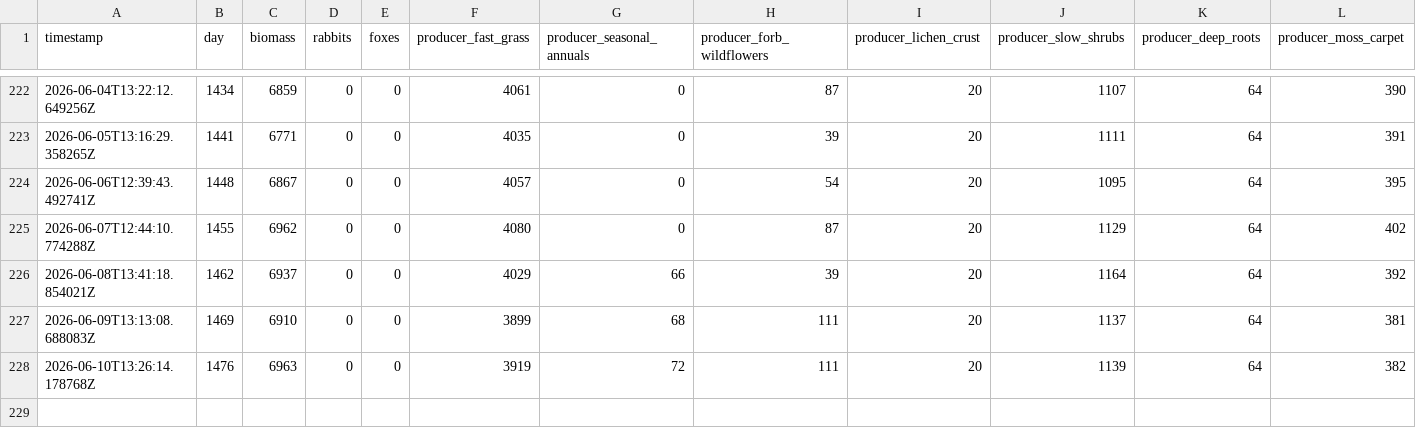
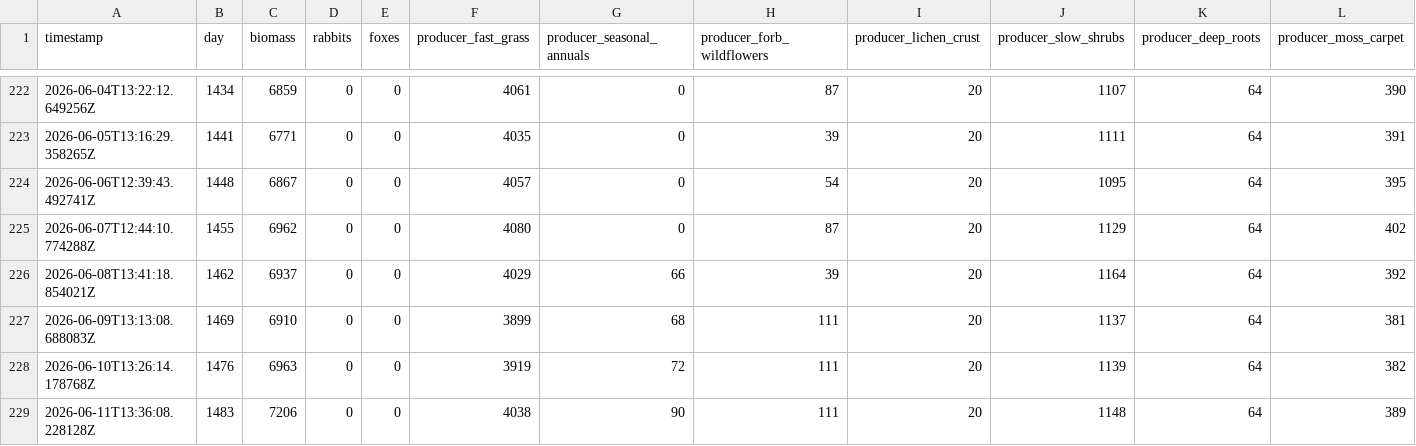
Before and after one commit to david-wolgemuth/patient-world, a CSV file: worlds/staging/history.csv, drawn as a sheet; only a part is shown, gaps mark what is left out; rows hold the shown columns only; the diff names each change by its address in the sheet, - before the commit and + after, or states it on an @@ line.

Commit message:
[staging] Day 1483

```diff
--- a/worlds/staging/history.csv
+++ b/worlds/staging/history.csv
+row 229: 2026-06-11T13:36:08.228128Z | 1483 | 7206 | 0 | 0 | 4038 | 90 | 111 | 20 | 1148 | 64 | 389
```
Also changed, not shown: 3 other files.
